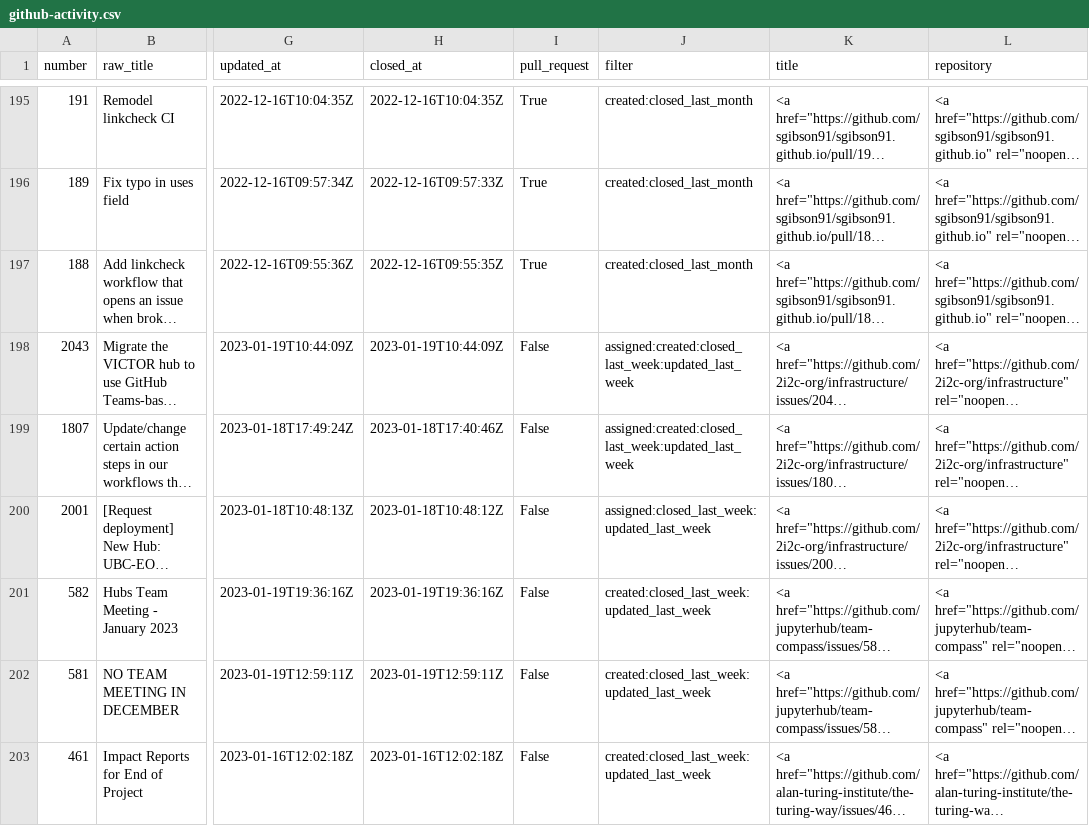
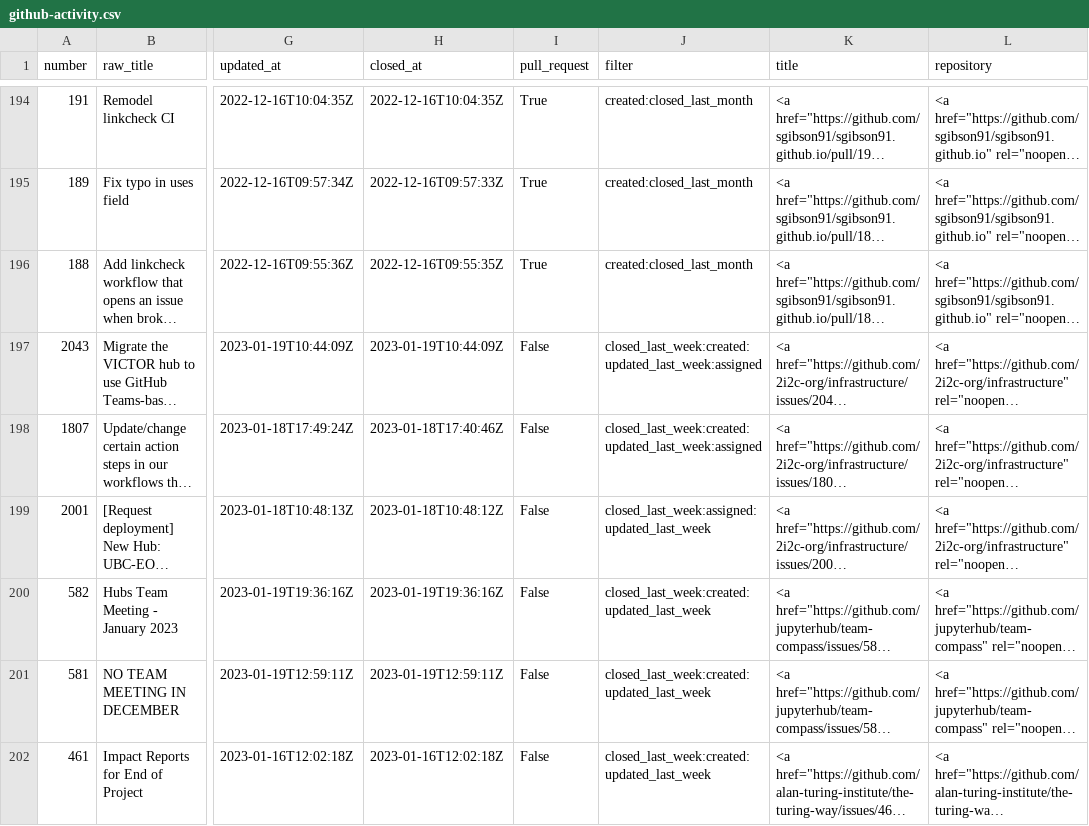
Before and after one commit to sgibson91/github-activity-dashboard, a CSV file: github-activity.csv, drawn as a sheet; only a part is shown, gaps mark what is left out; long unchanged cells end in …; addresses are those after the commit; the diff covers the shown part only; the diff names each change by its address in the sheet, - before the commit and + after, or states it on an @@ line.

Commit message:
Update the GitHub Activity CSV file

```diff
--- a/github-activity.csv
+++ b/github-activity.csv
-J197:J198 (filter): assigned:created:closed_last_week:updated_last_week
+J197:J198 (filter): closed_last_week:created:updated_last_week:assigned
-J199 (filter): assigned:closed_last_week:updated_last_week
+J199 (filter): closed_last_week:assigned:updated_last_week
-J200:J202 (filter): created:closed_last_week:updated_last_week
+J200:J202 (filter): closed_last_week:created:updated_last_week
```
Also changed, not shown: 4 added rows, 5 removed rows and 19 edited cells elsewhere in this file.
